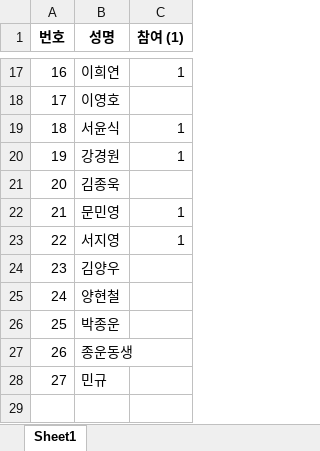
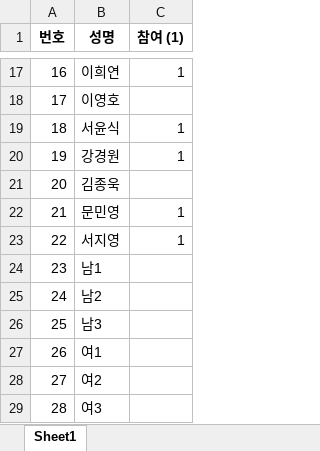
Before and after one commit to jy17347/tennis-matching, an Excel workbook: dataset/participation.xlsx, sheet Sheet1, drawn as a sheet; only a part is shown, gaps mark what is left out; values as stored, in another font and other column widths than the file's, no borders; the diff names each change by its address in the sheet, - before the commit and + after, or states it on an @@ line.

```diff
--- a/dataset/participation.xlsx (sheet Sheet1)
+++ b/dataset/participation.xlsx (sheet Sheet1)
-B24 (성명): 김양우
+B24 (성명): 남1
-B25 (성명): 양현철
+B25 (성명): 남2
-B26 (성명): 박종운
+B26 (성명): 남3
-B27 (성명): 종운동생
+B27 (성명): 여1
-B28 (성명): 민규
+B28 (성명): 여2
+row 29: 28 | 여3
```
Also changed, not shown: dataset/participation_sample.xlsx.
